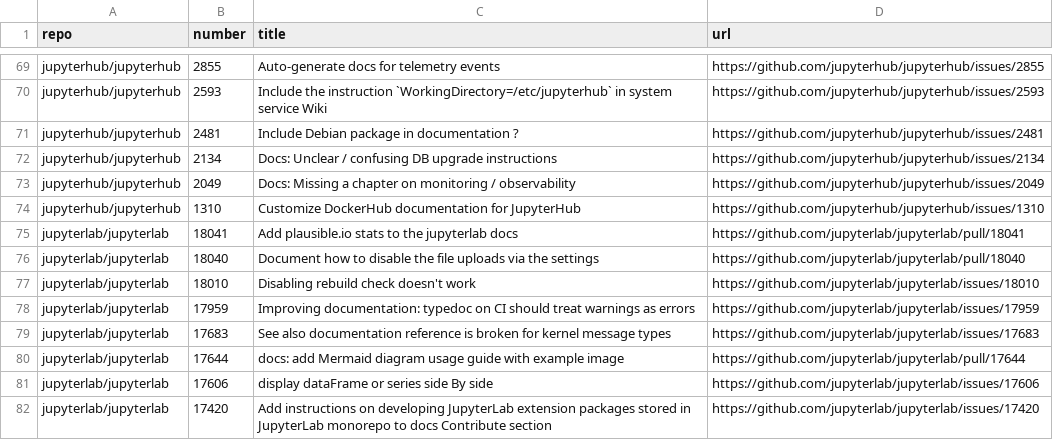
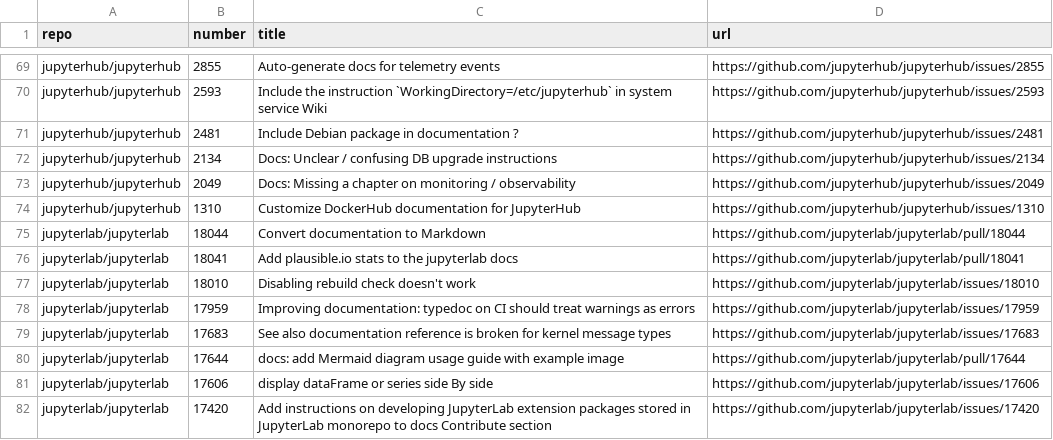
Before and after one commit to chbrandt/jupyter-docs-test, a CSV file: issues.csv, drawn as a sheet; only a part is shown, gaps mark what is left out.

```diff
--- a/issues.csv
+++ b/issues.csv
@@ -74,4 +74,4 @@
 "jupyterhub/jupyterhub","1310","Customize DockerHub documentation for JupyterHub","https://github.com/jupyterhub/jupyterhub/issues/1310"
+"jupyterlab/jupyterlab","18044","Convert documentation to Markdown","https://github.com/jupyterlab/jupyterlab/pull/18044"
 "jupyterlab/jupyterlab","18041","Add plausible.io stats to the jupyterlab docs","https://github.com/jupyterlab/jupyterlab/pull/18041"
-"jupyterlab/jupyterlab","18040","Document how to disable the file uploads via the settings","https://github.com/jupyterlab/jupyterlab/pull/18040"
 "jupyterlab/jupyterlab","18010","Disabling rebuild check doesn't work","https://github.com/jupyterlab/jupyterlab/issues/18010"
```
Also changed, not shown: 1 other file.
